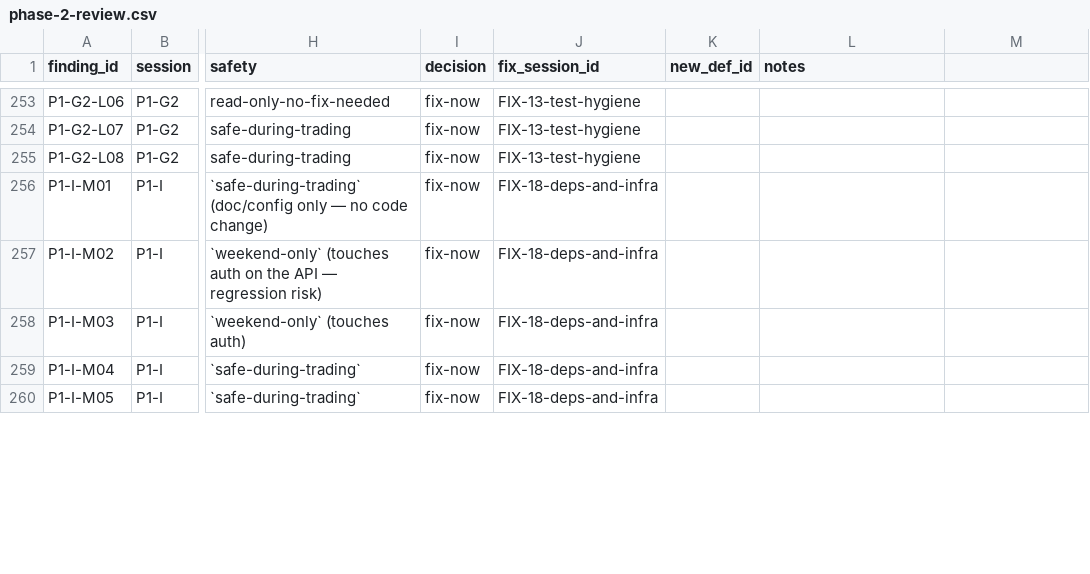
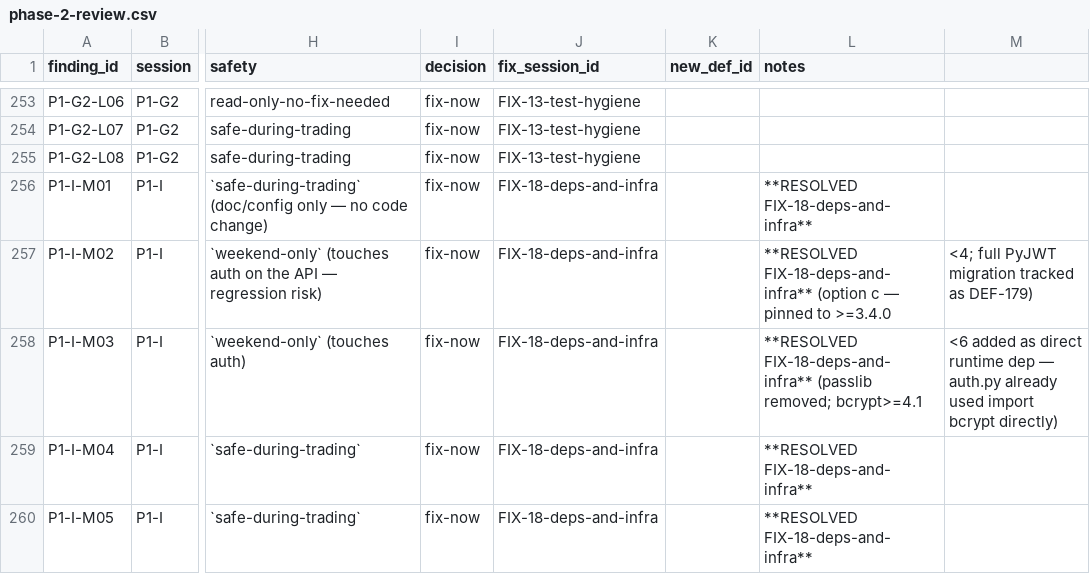
Before and after one commit to stevengizzi/argus, a CSV file: docs/audits/audit-2026-04-21/phase-2-review.csv, drawn as a sheet; only a part is shown, gaps mark what is left out; the diff covers the shown part only; the diff names each change by its address in the sheet, - before the commit and + after, or states it on an @@ line.

```diff
--- a/docs/audits/audit-2026-04-21/phase-2-review.csv
+++ b/docs/audits/audit-2026-04-21/phase-2-review.csv
-L256 (notes): (empty)
+L256 (notes): **RESOLVED FIX-18-deps-and-infra**
-L257 (notes): (empty)
+L257 (notes): **RESOLVED FIX-18-deps-and-infra** (option c — pinned to >=3.4.0
-M257: (empty)
+M257: <4; full PyJWT migration tracked as DEF-179)
-L258 (notes): (empty)
+L258 (notes): **RESOLVED FIX-18-deps-and-infra** (passlib removed; bcrypt>=4.1
-M258: (empty)
+M258: <6 added as direct runtime dep — auth.py already used import bcrypt directly)
-L259:L260 (notes): (empty)
+L259:L260 (notes): **RESOLVED FIX-18-deps-and-infra**
```
Also changed, not shown: 10 edited cells elsewhere in this file, 8 other files.
